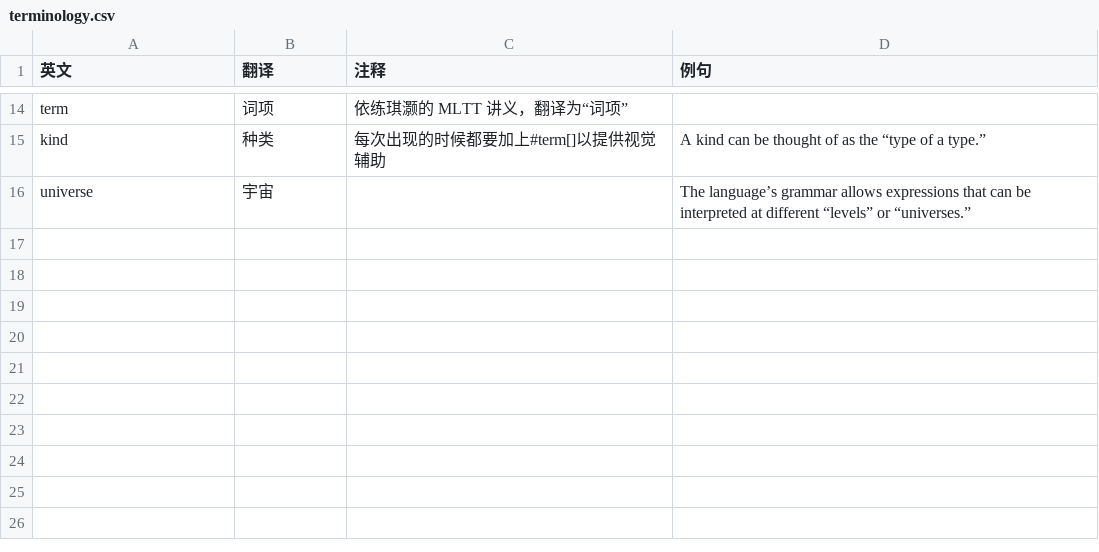
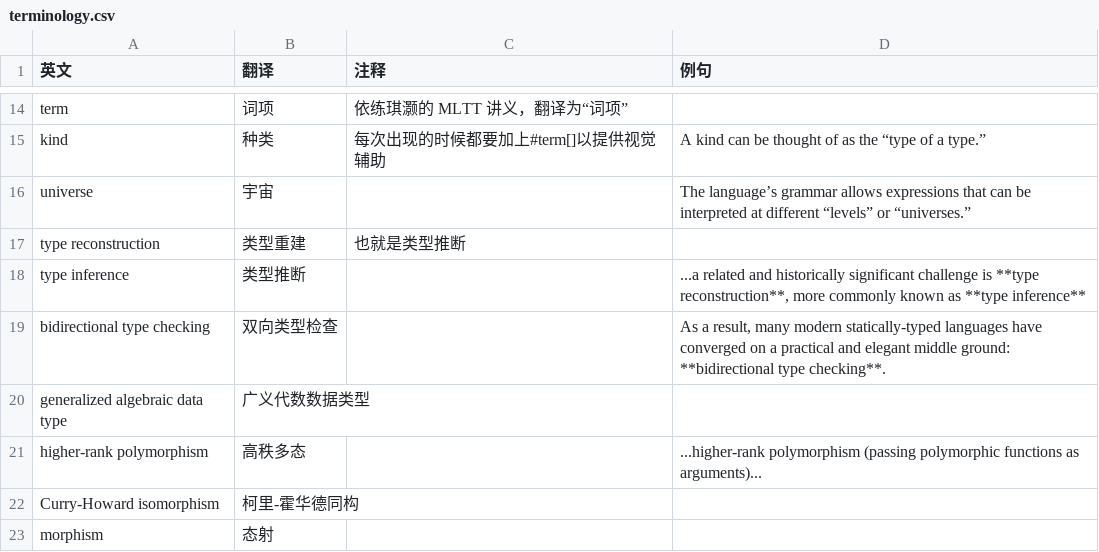
Before and after one commit to club-doki7/Project-TY90, a CSV file: book/terminology.csv, drawn as a sheet; only a part is shown, gaps mark what is left out; the diff names each change by its address in the sheet, - before the commit and + after, or states it on an @@ line.

```diff
--- a/book/terminology.csv
+++ b/book/terminology.csv
+row 17: type reconstruction | 类型重建 | 也就是类型推断
+row 18: type inference | 类型推断 |  | ...a related and historically significant challenge is **type reconstruction**, more commonly known as **type inference**
+row 19: bidirectional type checking | 双向类型检查 |  | As a result, many modern statically-typed languages have converged on a practical and elegant middle ground: **bidirectional type checking**.
+row 20: generalized algebraic data type | 广义代数数据类型
+row 21: higher-rank polymorphism | 高秩多态 |  | ...higher-rank polymorphism (passing polymorphic functions as arguments)...
+row 22: Curry-Howard isomorphism | 柯里-霍华德同构
+row 23: morphism | 态射
```
Also changed, not shown: 2 other files.
